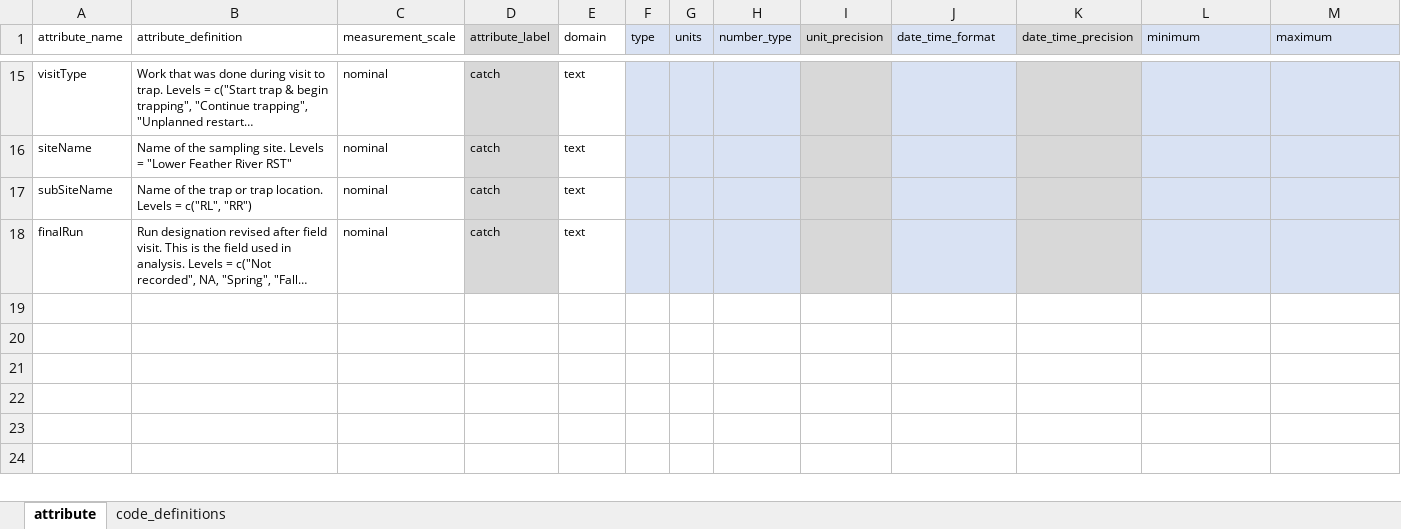
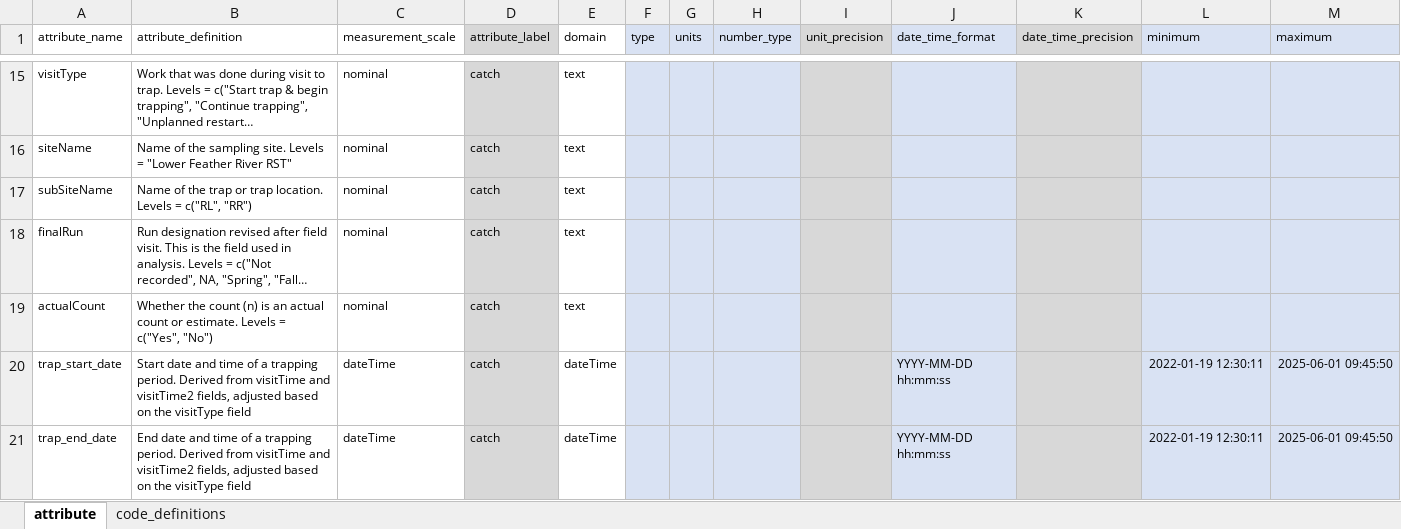
Before and after one commit to SRJPE/jpe-lower-feather-edi, an Excel workbook: data-raw/metadata/lower_feather_catch_metadata.xlsx, sheet attribute, drawn as a sheet; only a part is shown, gaps mark what is left out; long unchanged cells end in …; values as stored, in another font and other column widths than the file's, no borders; the diff names each change by its address in the sheet, - before the commit and + after, or states it on an @@ line.

Commit message:
updates catch table and metadata to have trap start and end date, and actual count

```diff
--- a/data-raw/metadata/lower_feather_catch_metadata.xlsx (sheet attribute)
+++ b/data-raw/metadata/lower_feather_catch_metadata.xlsx (sheet attribute)
+row 19: actualCount | Whether the count (n) is an actual count or estimate. Levels = c("Yes", "No") | nominal | catch | text
+row 20: trap_start_date | Start date and time of a trapping period. Derived from visitTime and visitTime2 fields, adjusted based on the visitType field | dateTime | catch | dateTime |  |  |  |  | YYYY-MM-DD hh:mm:ss |  | 2022-01-19 12:30:11 | 2025-06-01 09:45:50
+row 21: trap_end_date | End date and time of a trapping period. Derived from visitTime and visitTime2 fields, adjusted based on the visitType field | dateTime | catch | dateTime |  |  |  |  | YYYY-MM-DD hh:mm:ss |  | 2022-01-19 12:30:11 | 2025-06-01 09:45:50
```
Also changed, not shown: 1 other file.
